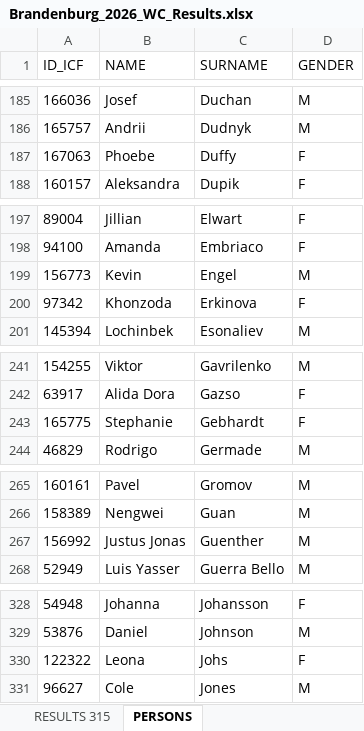
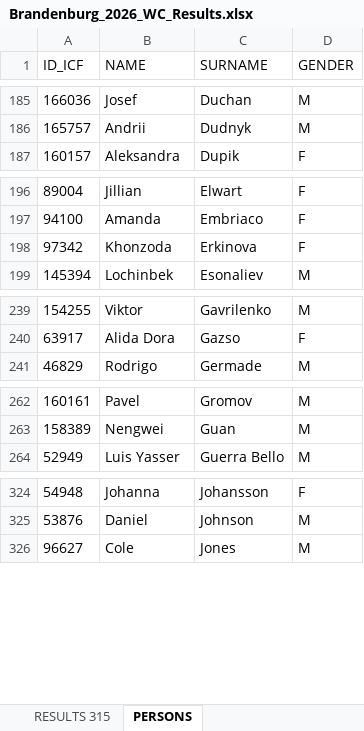
Before and after one commit to kenderfoka/race-sheets, an Excel workbook: events/Brandenburg_2026_WC/Brandenburg_2026_WC_Results.xlsx, sheet PERSONS, drawn as a sheet; only a part is shown, gaps mark what is left out; values as stored, in another font and other column widths than the file's, no borders; the diff covers the shown part only; the diff names each change by its address in the sheet, - before the commit and + after, or states it on an @@ line.

```diff
--- a/events/Brandenburg_2026_WC/Brandenburg_2026_WC_Results.xlsx (sheet PERSONS)
+++ b/events/Brandenburg_2026_WC/Brandenburg_2026_WC_Results.xlsx (sheet PERSONS)
-row 187: 167063 | Phoebe | Duffy | F
-row 199: 156773 | Kevin | Engel | M
-row 243: 165775 | Stephanie | Gebhardt | F
-row 267: 156992 | Justus Jonas | Guenther | M
-row 330: 122322 | Leona | Johs | F
```
Also changed, not shown: 5 removed rows elsewhere in this sheet, sheet RESULTS 315, events/Plovdiv_2024_JWCH/Plovdiv_2024_JWCH_Results.xlsx, events/Poznan_2022_WC/Poznan_2022_WC_Results.xlsx, 6 other files.
